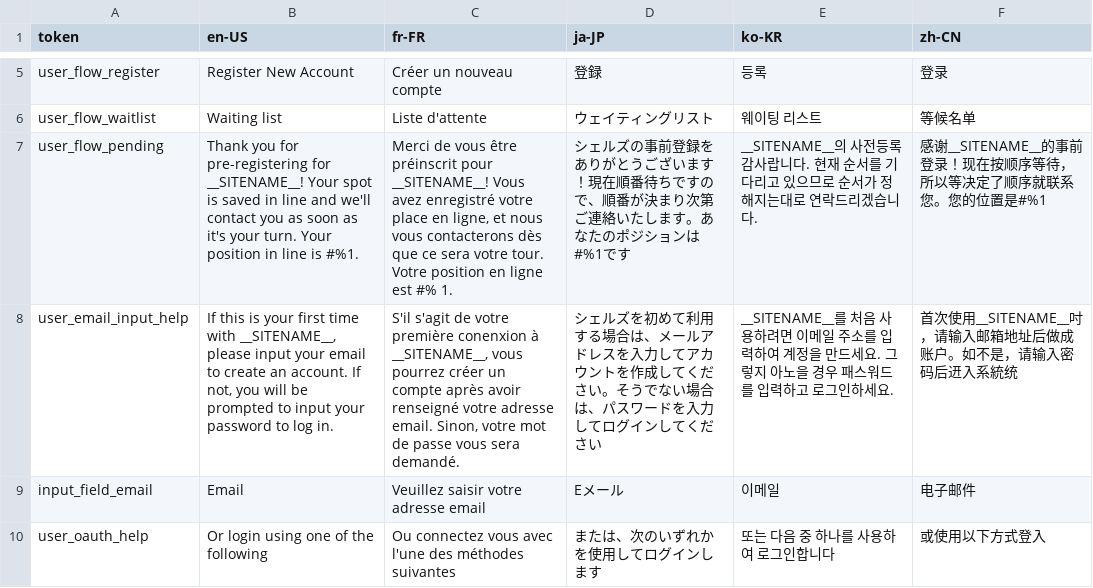
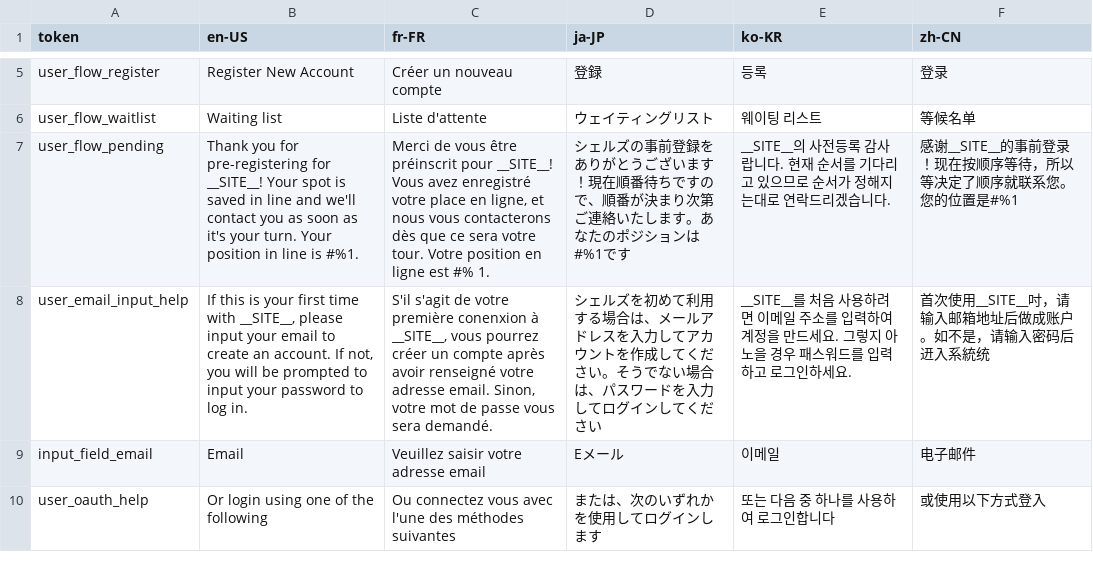
Before and after one commit to KarpelesLab/fyvue, a CSV file: packages/playground/etc/i18n/fyvueUserflow.csv, drawn as a sheet; only a part is shown, gaps mark what is left out; the diff covers the shown part only.

```diff
--- a/packages/playground/etc/i18n/fyvueUserflow.csv
+++ b/packages/playground/etc/i18n/fyvueUserflow.csv
@@ -6,4 +6,4 @@ user_flow_register,Register New Account,Créer un nouveau compte,登録,등록,
 user_flow_waitlist,Waiting list,Liste d'attente,ウェイティングリスト,웨이팅 리스트,等候名单
-user_flow_pending,Thank you for pre-registering for __SITENAME__! Your spot is saved in line and we'll contact you as soon as it's your turn. Your position in line is #%1.,"Merci de vous être préinscrit pour __SITENAME__! Vous avez enregistré votre place en ligne, et nous vous contacterons dès que ce sera votre tour. Votre position en ligne est #% 1.",シェルズの事前登録をありがとうございます！現在順番待ちですので、順番が決まり次第ご連絡いたします。あなたのポジションは#%1です,__SITENAME__의 사전등록 감사랍니다. 현재 순서를 기다리고 있으므로 순서가 정해지는대로 연락드리겠습니다.,感谢__SITENAME__的事前登录！现在按顺序等待，所以等决定了顺序就联系您。您的位置是#%1
-user_email_input_help,"If this is your first time with __SITENAME__, please input your email to create an account. If not, you will be prompted to input your password to log in.","S'il s'agit de votre première conenxion à __SITENAME__, vous pourrez créer un compte après avoir renseigné votre adresse email. Sinon, votre mot de passe vous sera demandé.",シェルズを初めて利用する場合は、メールアドレスを入力してアカウントを作成してください。そうでない場合は、パスワードを入力してログインしてください,__SITENAME__를 처음 사용하려면 이메일 주소를 입력하여 계정을 만드세요. 그렇지 아노을 경우 패스워드를 입력하고 로그인하세요.,首次使用__SITENAME__吋，请输入邮箱地址后做成账户。如不是，请输入密码后䢎入系統统
+user_flow_pending,Thank you for pre-registering for __SITE__! Your spot is saved in line and we'll contact you as soon as it's your turn. Your position in line is #%1.,"Merci de vous être préinscrit pour __SITE__! Vous avez enregistré votre place en ligne, et nous vous contacterons dès que ce sera votre tour. Votre position en ligne est #% 1.",シェルズの事前登録をありがとうございます！現在順番待ちですので、順番が決まり次第ご連絡いたします。あなたのポジションは#%1です,__SITE__의 사전등록 감사랍니다. 현재 순서를 기다리고 있으므로 순서가 정해지는대로 연락드리겠습니다.,感谢__SITE__的事前登录！现在按顺序等待，所以等决定了顺序就联系您。您的位置是#%1
+user_email_input_help,"If this is your first time with __SITE__, please input your email to create an account. If not, you will be prompted to input your password to log in.","S'il s'agit de votre première conenxion à __SITE__, vous pourrez créer un compte après avoir renseigné votre adresse email. Sinon, votre mot de passe vous sera demandé.",シェルズを初めて利用する場合は、メールアドレスを入力してアカウントを作成してください。そうでない場合は、パスワードを入力してログインしてください,__SITE__를 처음 사용하려면 이메일 주소를 입력하여 계정을 만드세요. 그렇지 아노을 경우 패스워드를 입력하고 로그인하세요.,首次使用__SITE__吋，请输入邮箱地址后做成账户。如不是，请输入密码后䢎入系統统
 input_field_email,Email,Veuillez saisir votre adresse email,Eメール,이메일,电子邮件
```
Also changed, not shown: 32 edited cells elsewhere in this file, packages/playground/etc/i18n/fyvue.csv, 18 other files.
